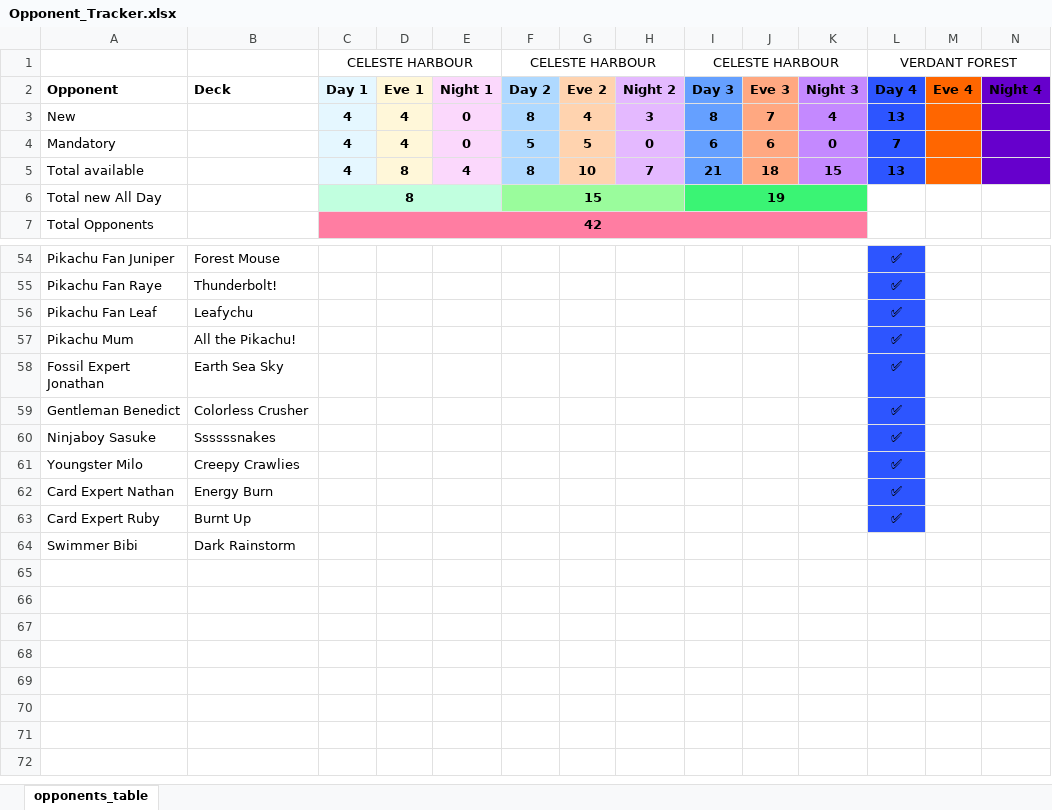
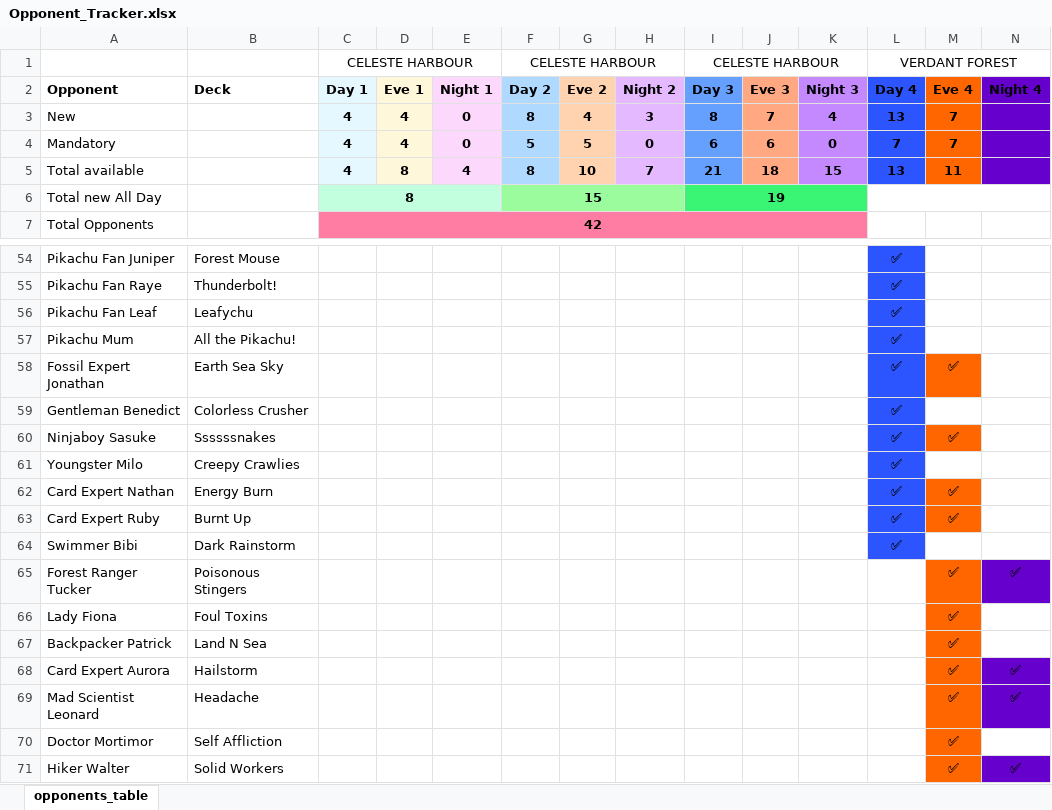
Before and after one commit to APINKSHRIMP/Pokemon-TCG-Legacy, an Excel workbook: Opponent_Tracker.xlsx, sheet opponents_table, drawn as a sheet; only a part is shown, gaps mark what is left out; values as stored, in another font and other column widths than the file's, no borders; the diff names each change by its address in the sheet, - before the commit and + after, or states it on an @@ line.

```diff
--- a/Opponent_Tracker.xlsx (sheet opponents_table)
+++ b/Opponent_Tracker.xlsx (sheet opponents_table)
-M3:M4: (empty)
+M3:M4: 7
-M5: (empty)
+M5: 11
+L6:N6 merged
-M58: (empty)
+M58: ✅
-M58 fill: none
+M58 fill: #FF6600
-M60: (empty)
+M60: ✅
-M60 fill: none
+M60 fill: #FF6600
-M62:M63: (empty)
+M62:M63: ✅
-M62:M63 fill: none
+M62:M63 fill: #FF6600
-L64: (empty)
+L64: ✅
-L64 fill: none
+L64 fill: #2D55FF
+row 65: Forest Ranger Tucker | Poisonous Stingers |  |  |  |  |  |  |  |  |  |  | ✅ | ✅
+row 66: Lady Fiona | Foul Toxins |  |  |  |  |  |  |  |  |  |  | ✅
+row 67: Backpacker Patrick | Land N Sea |  |  |  |  |  |  |  |  |  |  | ✅
+row 68: Card Expert Aurora | Hailstorm |  |  |  |  |  |  |  |  |  |  | ✅ | ✅
+row 69: Mad Scientist Leonard | Headache |  |  |  |  |  |  |  |  |  |  | ✅ | ✅
+row 70: Doctor Mortimor | Self Affliction |  |  |  |  |  |  |  |  |  |  | ✅
+row 71: Hiker Walter | Solid Workers |  |  |  |  |  |  |  |  |  |  | ✅ | ✅
```
Also changed, not shown: Coin_tracker.xlsx, Used_Sprites_Tracker.xlsx, 14 other files.
